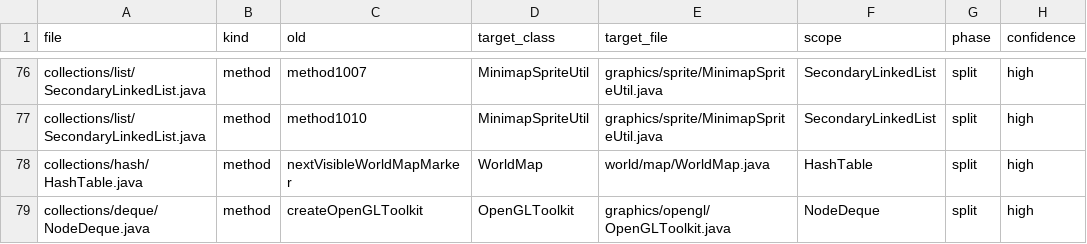
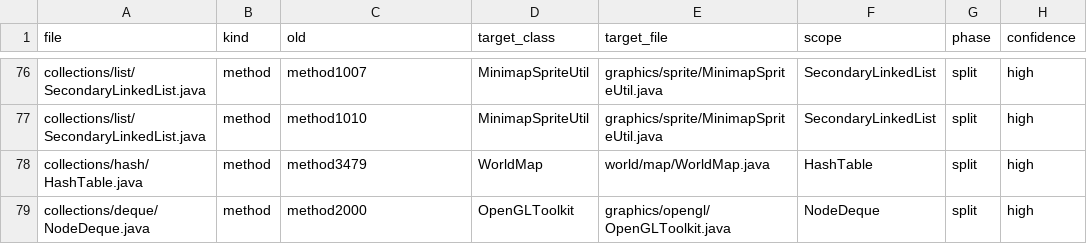
Before and after one commit to tritao/void-client, a CSV file: client/refactor/.refactor-plan/collections.extract.csv, drawn as a sheet; only a part is shown, gaps mark what is left out; the diff names each change by its address in the sheet, - before the commit and + after, or states it on an @@ line.

```diff
--- a/client/refactor/.refactor-plan/collections.extract.csv
+++ b/client/refactor/.refactor-plan/collections.extract.csv
-C78 (old): nextVisibleWorldMapMarker
+C78 (old): method3479
-C79 (old): createOpenGLToolkit
+C79 (old): method2000
```
Also changed, not shown: client/refactor/.refactor-plan/collections.rename.csv, client/refactor/.refactor-plan/drop_members.csv.
